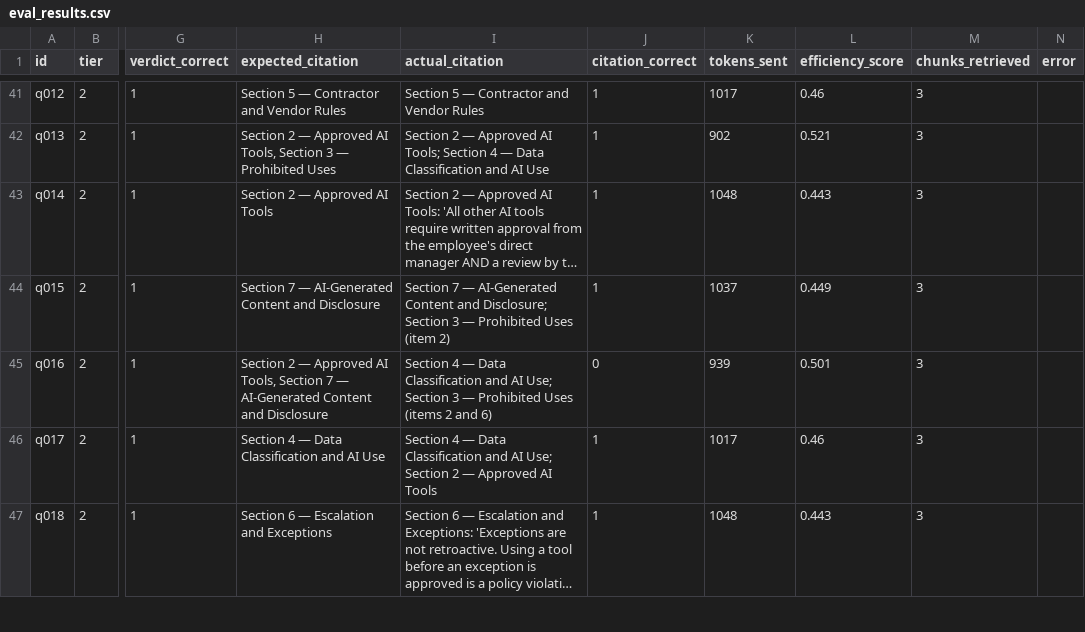
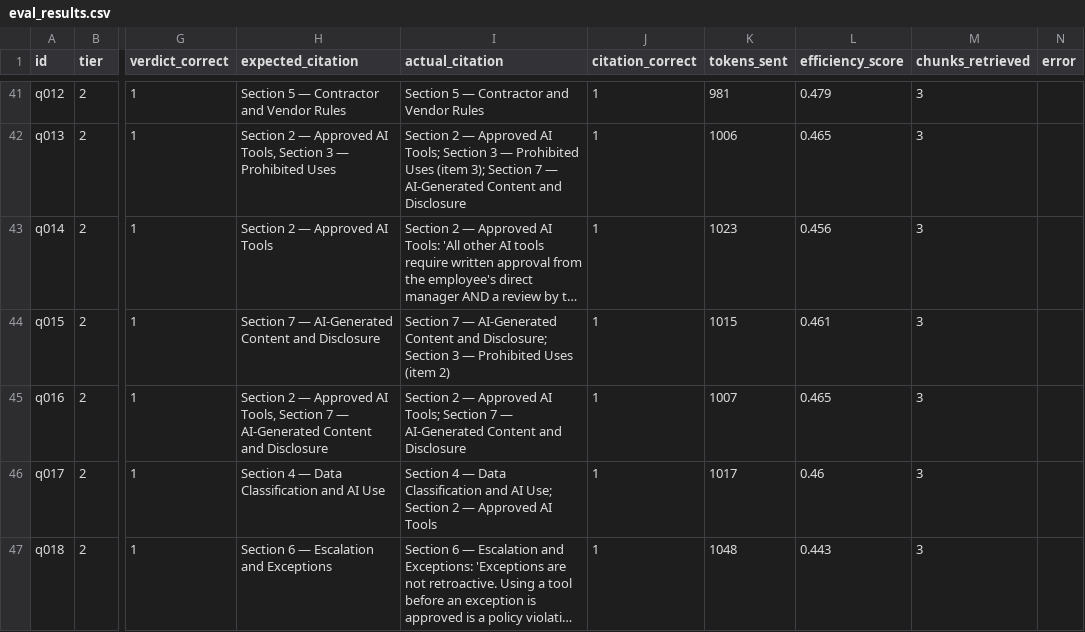
Before and after one commit to Nityaa2396/ai-policy-copilot, a CSV file: evals/results/eval_results.csv, drawn as a sheet; only a part is shown, gaps mark what is left out; long unchanged cells end in …; the diff covers the shown part only; the diff names each change by its address in the sheet, - before the commit and + after, or states it on an @@ line.

Commit message:
feat: V3 eval results - citation accuracy 96.4%, verdict 78.6%, 47% token reduction maintained

```diff
--- a/evals/results/eval_results.csv
+++ b/evals/results/eval_results.csv
-K41 (tokens_sent): 1017
+K41 (tokens_sent): 981
-L41 (efficiency_score): 0.46
+L41 (efficiency_score): 0.479
-I42 (actual_citation): …Tools; Section 4 — Data Classification and AI Use
+I42 (actual_citation): …Tools; Section 3 — Prohibited Uses (item 3); Section 7 — AI-Generated Content and Disclosure
-K42 (tokens_sent): 902
+K42 (tokens_sent): 1006
-L42 (efficiency_score): 0.521
+L42 (efficiency_score): 0.465
-K43 (tokens_sent): 1048
+K43 (tokens_sent): 1023
-L43 (efficiency_score): 0.443
+L43 (efficiency_score): 0.456
-K44 (tokens_sent): 1037
+K44 (tokens_sent): 1015
-L44 (efficiency_score): 0.449
+L44 (efficiency_score): 0.461
-I45 (actual_citation): Section 4 — Data Classification and AI Use; Section 3 — Prohibited Uses (items 2 and 6)
+I45 (actual_citation): Section 2 — Approved AI Tools; Section 7 — AI-Generated Content and Disclosure
-J45 (citation_correct): 0
+J45 (citation_correct): 1
-K45 (tokens_sent): 939
+K45 (tokens_sent): 1007
-L45 (efficiency_score): 0.501
+L45 (efficiency_score): 0.465
```
Also changed, not shown: 68 edited cells elsewhere in this file, 3 other files.
